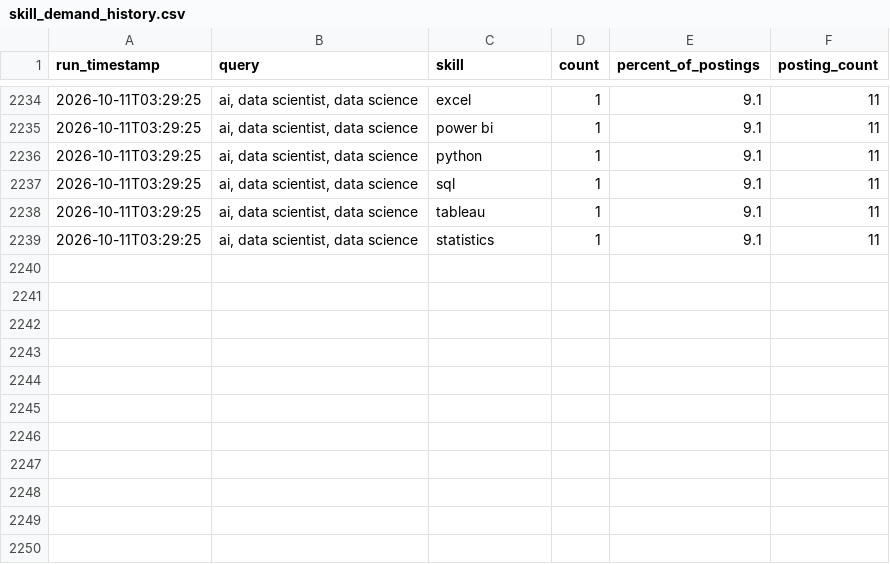
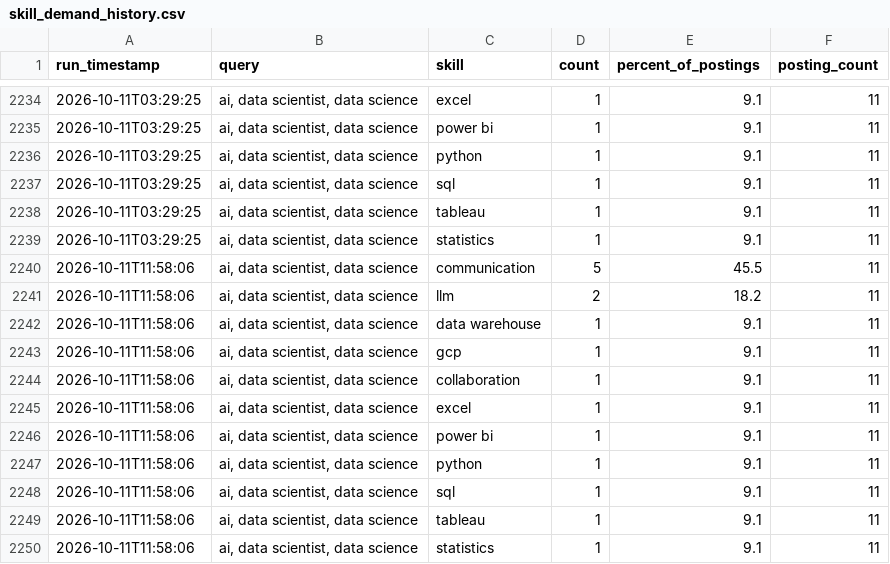
Before and after one commit to sankara226/CAREER-TRANSITION-JOB-SCRAPER, a CSV file: history/skill_demand_history.csv, drawn as a sheet; only a part is shown, gaps mark what is left out.

```diff
--- a/history/skill_demand_history.csv
+++ b/history/skill_demand_history.csv
@@ -2239 +2239,12 @@ run_timestamp,query,skill,count,percent_of_postings,posting_count
 2026-10-11T03:29:25,"ai, data scientist, data science",statistics,1,9.1,11
+2026-10-11T11:58:06,"ai, data scientist, data science",communication,5,45.5,11
+2026-10-11T11:58:06,"ai, data scientist, data science",llm,2,18.2,11
+2026-10-11T11:58:06,"ai, data scientist, data science",data warehouse,1,9.1,11
+2026-10-11T11:58:06,"ai, data scientist, data science",gcp,1,9.1,11
+2026-10-11T11:58:06,"ai, data scientist, data science",collaboration,1,9.1,11
+2026-10-11T11:58:06,"ai, data scientist, data science",excel,1,9.1,11
+2026-10-11T11:58:06,"ai, data scientist, data science",power bi,1,9.1,11
+2026-10-11T11:58:06,"ai, data scientist, data science",python,1,9.1,11
+2026-10-11T11:58:06,"ai, data scientist, data science",sql,1,9.1,11
+2026-10-11T11:58:06,"ai, data scientist, data science",tableau,1,9.1,11
+2026-10-11T11:58:06,"ai, data scientist, data science",statistics,1,9.1,11
```
Also changed, not shown: 2 other files.
